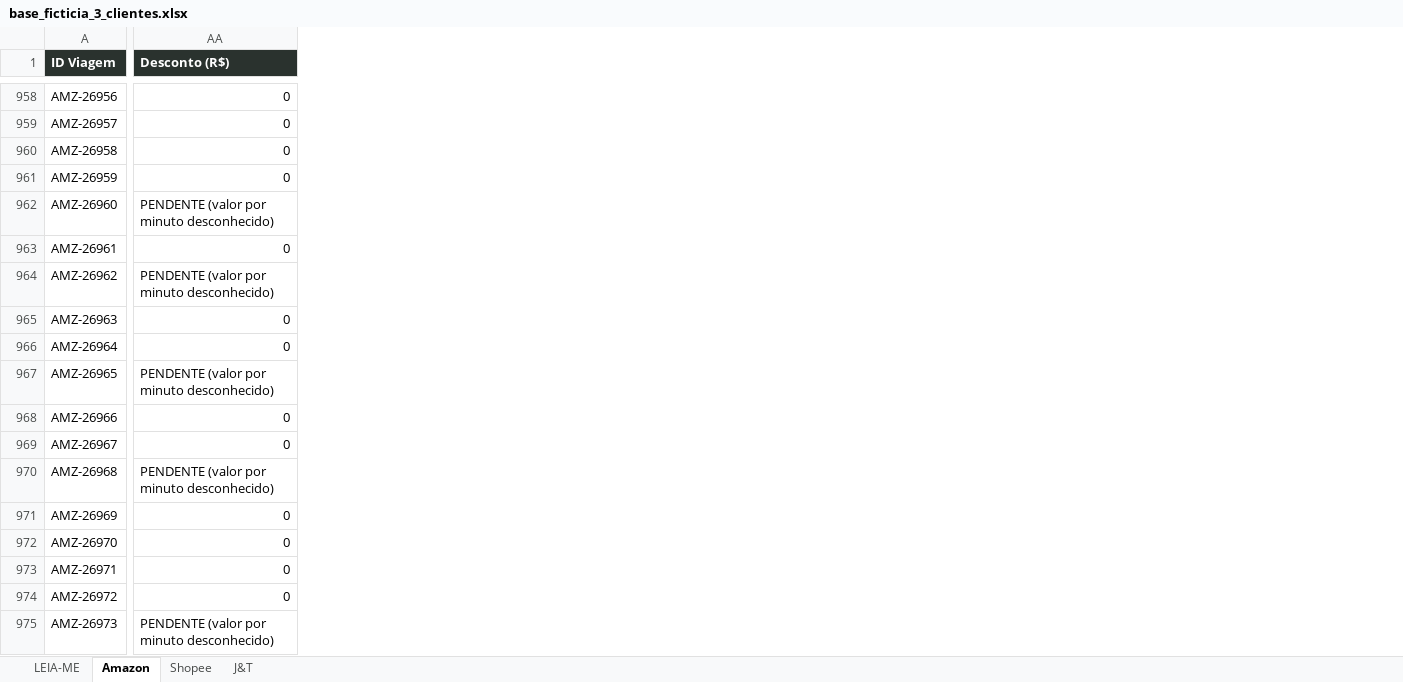
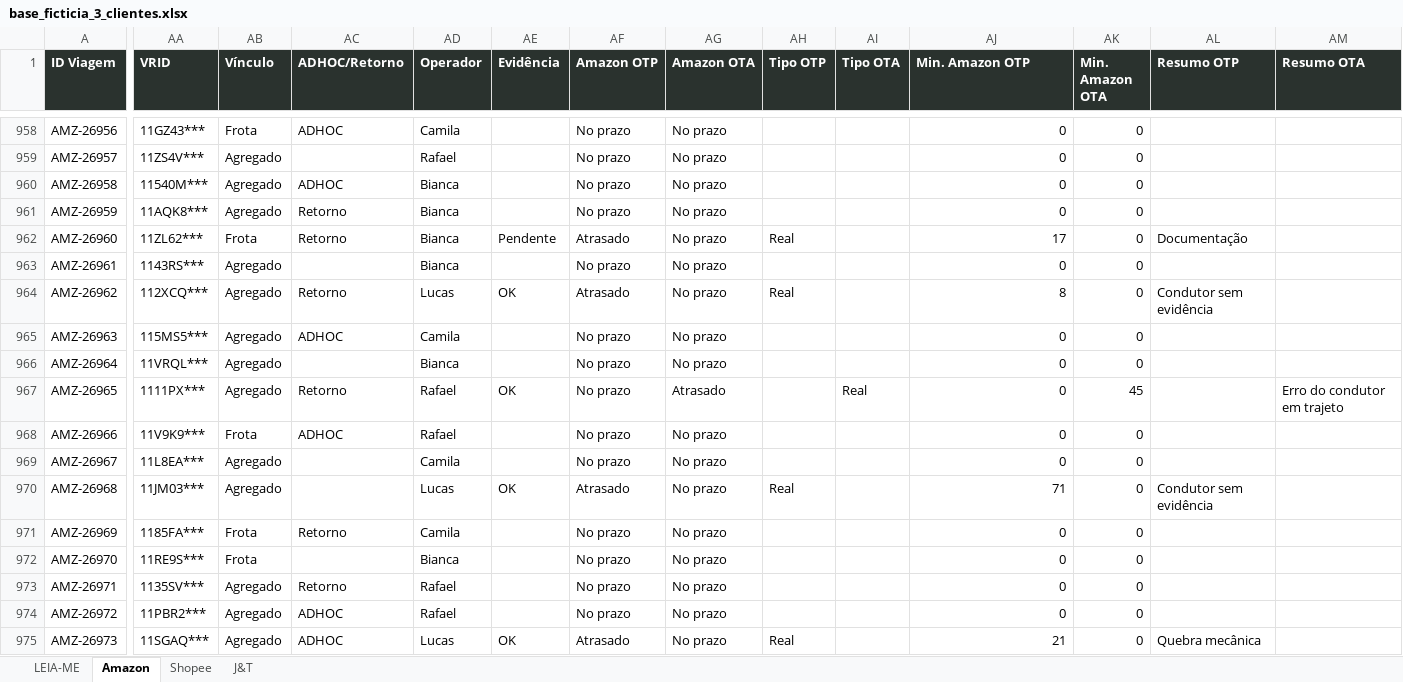
Before and after one commit to haroldoizidoro1/Claude.exe, an Excel workbook: projetos/projeto-3-renda-extra/dados-ficticios/base_ficticia_3_clientes.xlsx, sheet Amazon, drawn as a sheet; only a part is shown, gaps mark what is left out; values as stored, in another font and other column widths than the file's, no borders; addresses are those after the commit; the diff covers the shown part only; the diff names each change by its address in the sheet, - before the commit and + after, or states it on an @@ line.

```diff
--- a/projetos/projeto-3-renda-extra/dados-ficticios/base_ficticia_3_clientes.xlsx (sheet Amazon)
+++ b/projetos/projeto-3-renda-extra/dados-ficticios/base_ficticia_3_clientes.xlsx (sheet Amazon)
+column AA (VRID), rows 958-975: 11GZ43*** | 11ZS4V*** | 11540M*** | 11AQK8*** | 11ZL62*** | 1143RS*** | 112XCQ*** | 115MS5*** | 11VRQL*** | 1111PX*** | 11V9K9*** | 11L8EA*** | 11JM03*** | 1185FA*** | 11RE9S*** | 1135SV*** | 11PBR2*** | 11SGAQ***
+column AB (Vínculo), rows 958-975: Frota | Agregado | Agregado | Agregado | Frota | Agregado | Agregado | Agregado | Agregado | Agregado | Frota | Agregado | Agregado | Frota | Frota | Agregado | Agregado | Agregado
+column AC (ADHOC/Retorno), rows 958-975: ADHOC |  | ADHOC | Retorno | Retorno |  | Retorno | ADHOC |  | Retorno | ADHOC |  |  | Retorno |  | Retorno | ADHOC | ADHOC
+column AD (Operador), rows 958-975: Camila | Rafael | Bianca | Bianca | Bianca | Bianca | Lucas | Camila | Bianca | Rafael | Rafael | Camila | Lucas | Camila | Bianca | Rafael | Rafael | Lucas
+column AE (Evidência), rows 962-975: Pendente |  | OK |  |  | OK |  |  | OK |  |  |  |  | OK
+column AF (Amazon OTP), rows 958-975: No prazo | No prazo | No prazo | No prazo | Atrasado | No prazo | Atrasado | No prazo | No prazo | No prazo | No prazo | No prazo | Atrasado | No prazo | No prazo | No prazo | No prazo | Atrasado
+column AG (Amazon OTA), rows 958-975: No prazo | No prazo | No prazo | No prazo | No prazo | No prazo | No prazo | No prazo | No prazo | Atrasado | No prazo | No prazo | No prazo | No prazo | No prazo | No prazo | No prazo | No prazo
+column AH (Tipo OTP), rows 962-975: Real |  | Real |  |  |  |  |  | Real |  |  |  |  | Real
+column AI (Tipo OTA), row 967: Real
+column AK (Min. Amazon OTA), rows 958-975: 0 | 0 | 0 | 0 | 0 | 0 | 0 | 0 | 0 | 45 | 0 | 0 | 0 | 0 | 0 | 0 | 0 | 0
+column AL (Resumo OTP), rows 962-975: Documentação |  | Condutor sem evidência |  |  |  |  |  | Condutor sem evidência |  |  |  |  | Quebra mecânica
+column AM (Resumo OTA), row 967: Erro do condutor em trajeto
-AJ1: Desconto (R$)
+AJ1: Min. Amazon OTP
-AJ962 (Min. Amazon OTP): PENDENTE (valor por minuto desconhecido)
+AJ962 (Min. Amazon OTP): 17
-AJ964 (Min. Amazon OTP): PENDENTE (valor por minuto desconhecido)
+AJ964 (Min. Amazon OTP): 8
-AJ967 (Min. Amazon OTP): PENDENTE (valor por minuto desconhecido)
+AJ967 (Min. Amazon OTP): 0
-AJ970 (Min. Amazon OTP): PENDENTE (valor por minuto desconhecido)
+AJ970 (Min. Amazon OTP): 71
-AJ975 (Min. Amazon OTP): PENDENTE (valor por minuto desconhecido)
+AJ975 (Min. Amazon OTP): 21
```
Also changed, not shown: 1 added column and 411 edited cells elsewhere in this sheet, sheet LEIA-ME, 5 other files.
